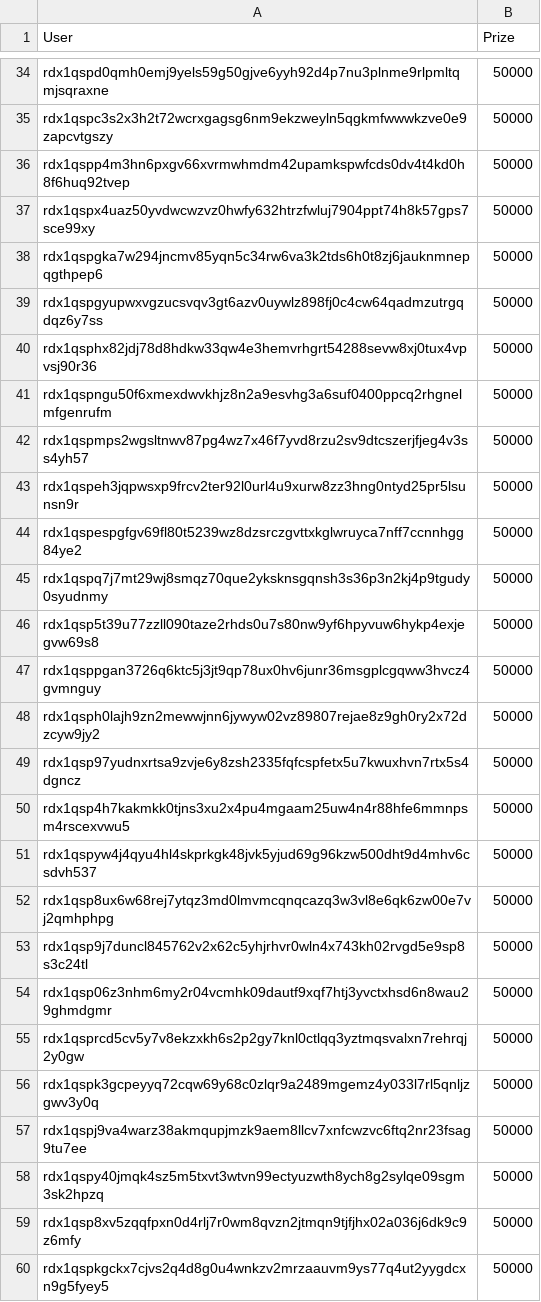
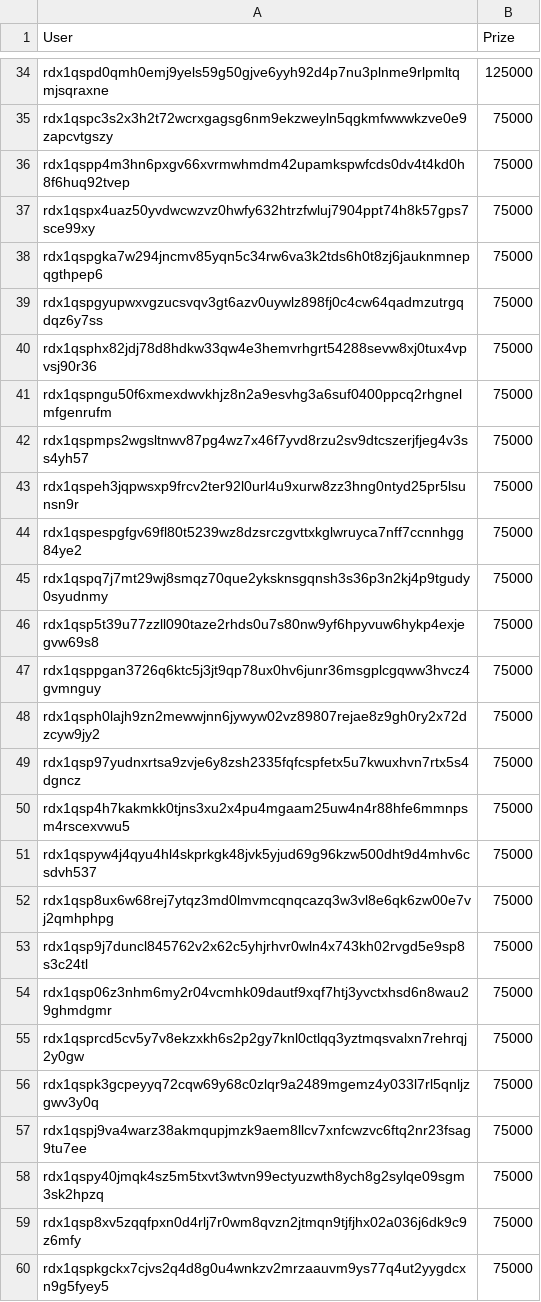
Before and after one commit to DogeCube-io/airdrops, a CSV file: DogeCubeX_10M_Draw_1/results/winners.csv, drawn as a sheet; only a part is shown, gaps mark what is left out; the diff covers the shown part only; the diff names each change by its address in the sheet, - before the commit and + after, or states it on an @@ line.

Commit message:
redraw #1 with increased prize pool.

```diff
--- a/DogeCubeX_10M_Draw_1/results/winners.csv
+++ b/DogeCubeX_10M_Draw_1/results/winners.csv
-B34 (Prize): 50000
+B34 (Prize): 125000
-B35:B60 (Prize): 50000
+B35:B60 (Prize): 75000
```
Also changed, not shown: 35 added rows and 33 edited cells elsewhere in this file, 1 other file.
